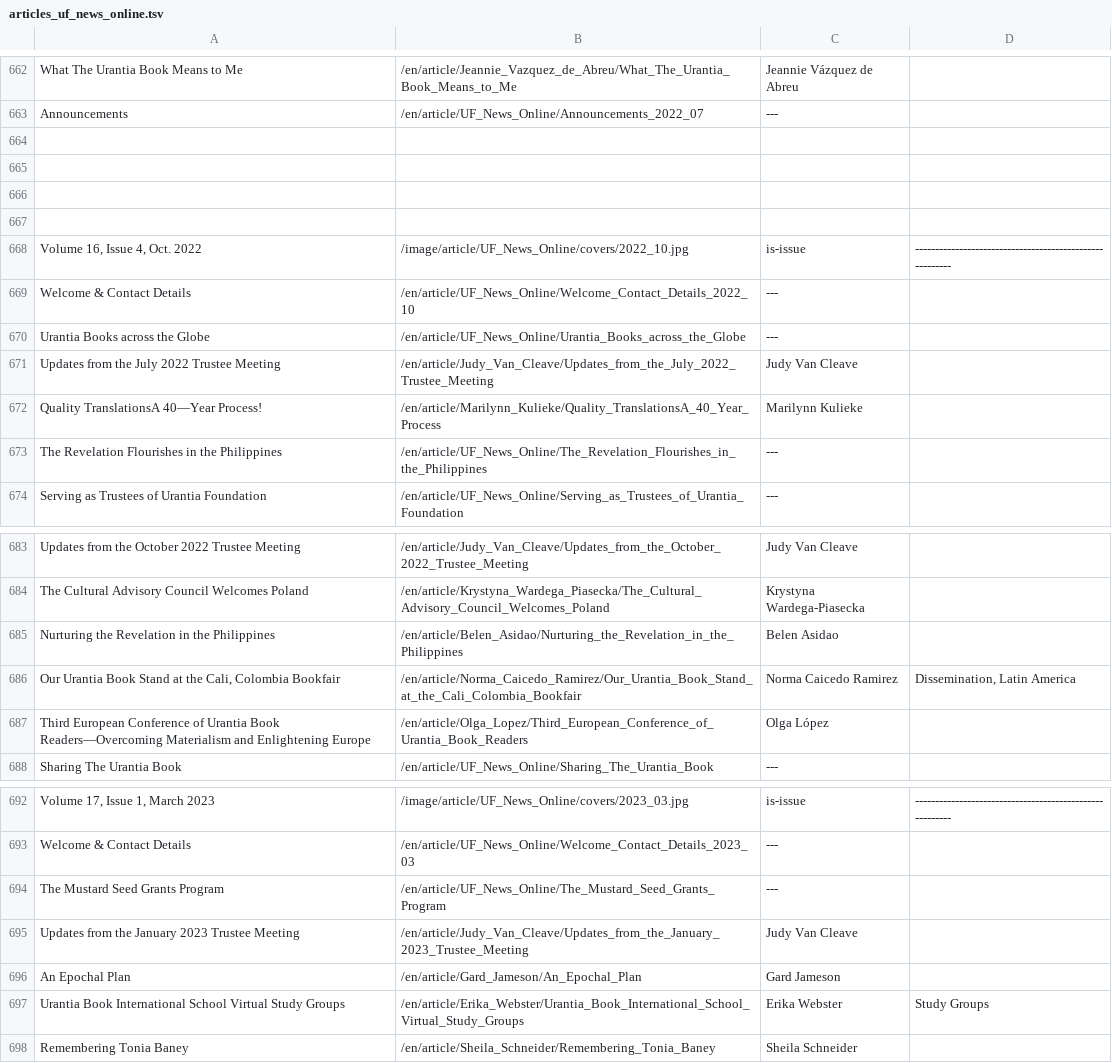
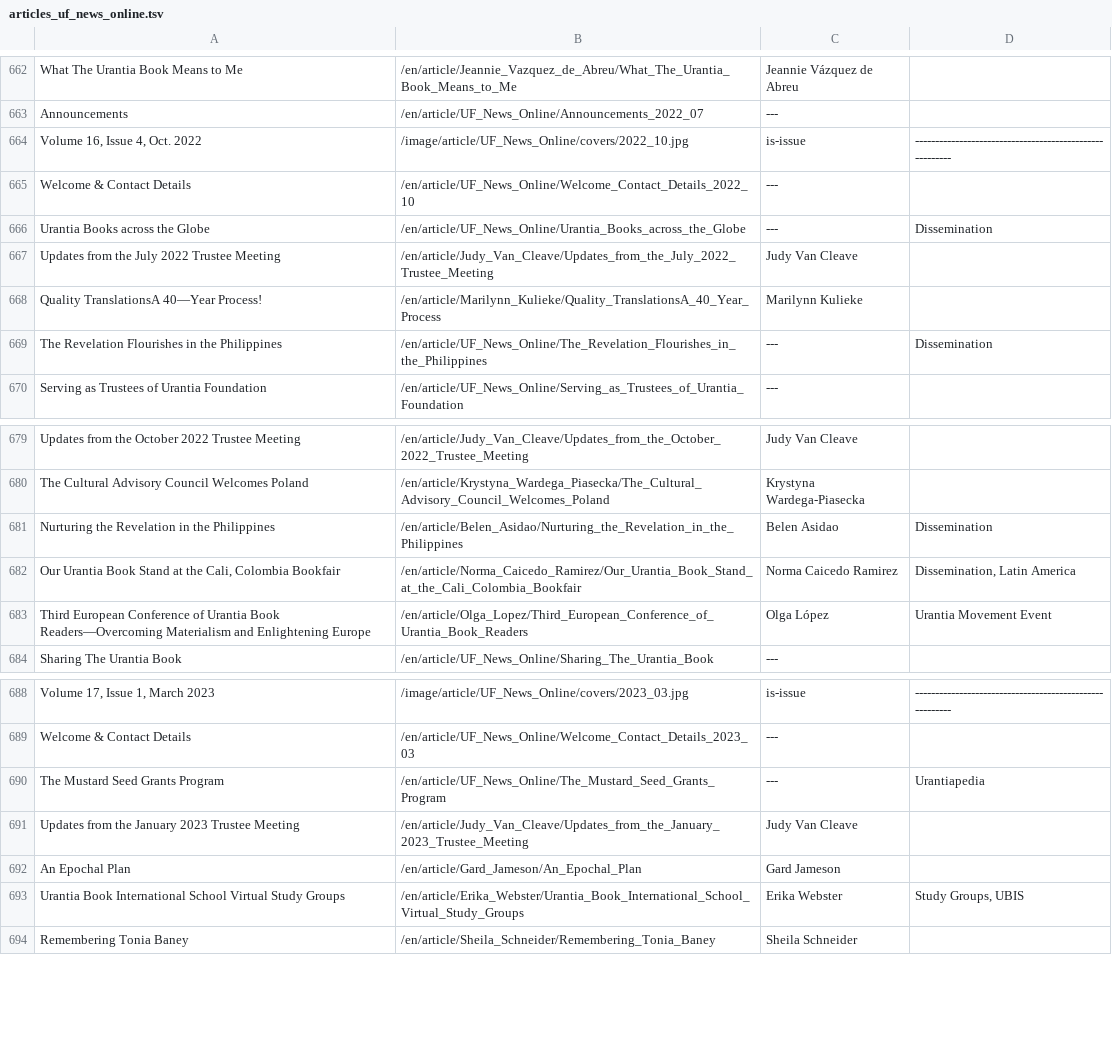
Before and after one commit to JanHerca/urantiapedia, a TSV file: input/txt/articles-en/articles_uf_news_online.tsv, drawn as a sheet; only a part is shown, gaps mark what is left out.

Commit message:
UF News online index (in progress)

```diff
--- a/input/txt/articles-en/articles_uf_news_online.tsv
+++ b/input/txt/articles-en/articles_uf_news_online.tsv
@@ -663,12 +663,8 @@ What The Urantia Book Means to Me	/en/article/Jeannie_Vazquez_de_Abreu/What_The_
 Announcements	/en/article/UF_News_Online/Announcements_2022_07	---	
-
-
-
-
 Volume 16, Issue 4, Oct. 2022	/image/article/UF_News_Online/covers/2022_10.jpg	is-issue	--------------------------------------------------------
 Welcome & Contact Details	/en/article/UF_News_Online/Welcome_Contact_Details_2022_10	---	
-Urantia Books across the Globe	/en/article/UF_News_Online/Urantia_Books_across_the_Globe	---	
+Urantia Books across the Globe	/en/article/UF_News_Online/Urantia_Books_across_the_Globe	---	Dissemination
 Updates from the July 2022 Trustee Meeting	/en/article/Judy_Van_Cleave/Updates_from_the_July_2022_Trustee_Meeting	Judy Van Cleave	
 Quality TranslationsA 40—Year Process!	/en/article/Marilynn_Kulieke/Quality_TranslationsA_40_Year_Process	Marilynn Kulieke	
-The Revelation Flourishes in the Philippines	/en/article/UF_News_Online/The_Revelation_Flourishes_in_the_Philippines	---	
+The Revelation Flourishes in the Philippines	/en/article/UF_News_Online/The_Revelation_Flourishes_in_the_Philippines	---	Dissemination
 Serving as Trustees of Urantia Foundation	/en/article/UF_News_Online/Serving_as_Trustees_of_Urantia_Foundation	---	
@@ -684,5 +680,5 @@ Updates from the October 2022 Trustee Meeting	/en/article/Judy_Van_Cleave/Update
 The Cultural Advisory Council Welcomes Poland	/en/article/Krystyna_Wardega_Piasecka/The_Cultural_Advisory_Council_Welcomes_Poland	Krystyna Wardega-Piasecka	
-Nurturing the Revelation in the Philippines	/en/article/Belen_Asidao/Nurturing_the_Revelation_in_the_Philippines	Belen Asidao	
+Nurturing the Revelation in the Philippines	/en/article/Belen_Asidao/Nurturing_the_Revelation_in_the_Philippines	Belen Asidao	Dissemination
 Our Urantia Book Stand at the Cali, Colombia Bookfair	/en/article/Norma_Caicedo_Ramirez/Our_Urantia_Book_Stand_at_the_Cali_Colombia_Bookfair	Norma Caicedo Ramirez	Dissemination, Latin America
-Third European Conference of Urantia Book Readers—Overcoming Materialism and Enlightening Europe	/en/article/Olga_Lopez/Third_European_Conference_of_Urantia_Book_Readers	Olga López	
+Third European Conference of Urantia Book Readers—Overcoming Materialism and Enlightening Europe	/en/article/Olga_Lopez/Third_European_Conference_of_Urantia_Book_Readers	Olga López	Urantia Movement Event
 Sharing The Urantia Book	/en/article/UF_News_Online/Sharing_The_Urantia_Book	---	
@@ -693,6 +689,6 @@ Volume 17, Issue 1, March 2023	/image/article/UF_News_Online/covers/2023_03.jpg
 Welcome & Contact Details	/en/article/UF_News_Online/Welcome_Contact_Details_2023_03	---	
-The Mustard Seed Grants Program	/en/article/UF_News_Online/The_Mustard_Seed_Grants_Program	---	
+The Mustard Seed Grants Program	/en/article/UF_News_Online/The_Mustard_Seed_Grants_Program	---	Urantiapedia
 Updates from the January 2023 Trustee Meeting	/en/article/Judy_Van_Cleave/Updates_from_the_January_2023_Trustee_Meeting	Judy Van Cleave	
 An Epochal Plan	/en/article/Gard_Jameson/An_Epochal_Plan	Gard Jameson	
-Urantia Book International School Virtual Study Groups	/en/article/Erika_Webster/Urantia_Book_International_School_Virtual_Study_Groups	Erika Webster	Study Groups
+Urantia Book International School Virtual Study Groups	/en/article/Erika_Webster/Urantia_Book_International_School_Virtual_Study_Groups	Erika Webster	Study Groups, UBIS
 Remembering Tonia Baney	/en/article/Sheila_Schneider/Remembering_Tonia_Baney	Sheila Schneider	
```
Also changed, not shown: 3 other files.
